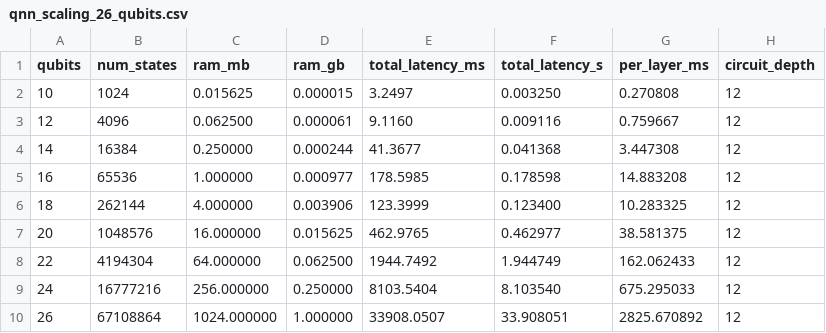
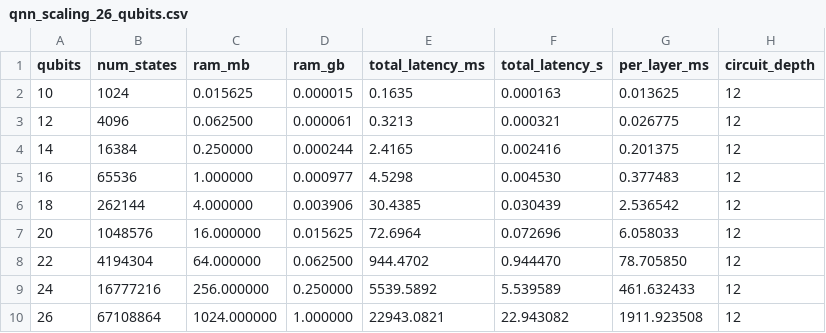
Before and after one commit to tariqselassie-hub/T1000, a CSV file: results/experiments/qnn_scaling_26_qubits.csv, drawn as a sheet; only a part is shown; the diff names each change by its address in the sheet, - before the commit and + after, or states it on an @@ line.

Commit message:
docs(telemetry): Update 26-qubit dense scaling calibration and Clifford+T synthesis capability

```diff
--- a/results/experiments/qnn_scaling_26_qubits.csv
+++ b/results/experiments/qnn_scaling_26_qubits.csv
-E2 (total_latency_ms): 3.2497
+E2 (total_latency_ms): 0.1635
-F2 (total_latency_s): 0.003250
+F2 (total_latency_s): 0.000163
-G2 (per_layer_ms): 0.270808
+G2 (per_layer_ms): 0.013625
-E3 (total_latency_ms): 9.1160
+E3 (total_latency_ms): 0.3213
-F3 (total_latency_s): 0.009116
+F3 (total_latency_s): 0.000321
-G3 (per_layer_ms): 0.759667
+G3 (per_layer_ms): 0.026775
-E4 (total_latency_ms): 41.3677
+E4 (total_latency_ms): 2.4165
-F4 (total_latency_s): 0.041368
+F4 (total_latency_s): 0.002416
-G4 (per_layer_ms): 3.447308
+G4 (per_layer_ms): 0.201375
-E5 (total_latency_ms): 178.5985
+E5 (total_latency_ms): 4.5298
-F5 (total_latency_s): 0.178598
+F5 (total_latency_s): 0.004530
-G5 (per_layer_ms): 14.883208
+G5 (per_layer_ms): 0.377483
-E6 (total_latency_ms): 123.3999
+E6 (total_latency_ms): 30.4385
-F6 (total_latency_s): 0.123400
+F6 (total_latency_s): 0.030439
-G6 (per_layer_ms): 10.283325
+G6 (per_layer_ms): 2.536542
-E7 (total_latency_ms): 462.9765
+E7 (total_latency_ms): 72.6964
-F7 (total_latency_s): 0.462977
+F7 (total_latency_s): 0.072696
-G7 (per_layer_ms): 38.581375
+G7 (per_layer_ms): 6.058033
-E8 (total_latency_ms): 1944.7492
+E8 (total_latency_ms): 944.4702
-F8 (total_latency_s): 1.944749
+F8 (total_latency_s): 0.944470
-G8 (per_layer_ms): 162.062433
+G8 (per_layer_ms): 78.705850
-E9 (total_latency_ms): 8103.5404
+E9 (total_latency_ms): 5539.5892
-F9 (total_latency_s): 8.103540
+F9 (total_latency_s): 5.539589
-G9 (per_layer_ms): 675.295033
+G9 (per_layer_ms): 461.632433
-E10 (total_latency_ms): 33908.0507
+E10 (total_latency_ms): 22943.0821
-F10 (total_latency_s): 33.908051
+F10 (total_latency_s): 22.943082
-G10 (per_layer_ms): 2825.670892
+G10 (per_layer_ms): 1911.923508
```
Also changed, not shown: 3 other files.
